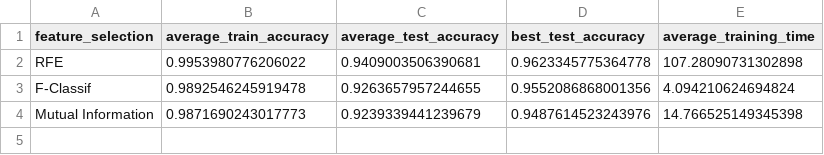
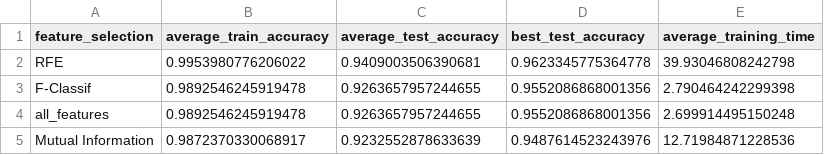
Before and after one commit to Ajay-Rajput-Indnord/Capstone1_Human_Activity_Recognition, a CSV file: results/evaluation/feature_selection_comparison.csv, drawn as a sheet.

Commit message:
feat: removed mutual_info_classif from feature selection

```diff
--- a/results/evaluation/feature_selection_comparison.csv
+++ b/results/evaluation/feature_selection_comparison.csv
@@ -1,4 +1,5 @@
 feature_selection,average_train_accuracy,average_test_accuracy,best_test_accuracy,average_training_time
-RFE,0.9953980776206022,0.9409003506390681,0.9623345775364778,107.28090731302898
-F-Classif,0.9892546245919478,0.9263657957244655,0.9552086868001356,4.094210624694824
-Mutual Information,0.9871690243017773,0.9239339441239679,0.9487614523243976,14.766525149345398
+RFE,0.9953980776206022,0.9409003506390681,0.9623345775364778,39.93046808242798
+F-Classif,0.9892546245919478,0.9263657957244655,0.9552086868001356,2.790464242299398
+all_features,0.9892546245919478,0.9263657957244655,0.9552086868001356,2.699914495150248
+Mutual Information,0.9872370330068917,0.9232552878633639,0.9487614523243976,12.71984871228536
```
Also changed, not shown: results/evaluation/model_comparison.csv, results/evaluation/top_experiments.csv, 10 other files.
